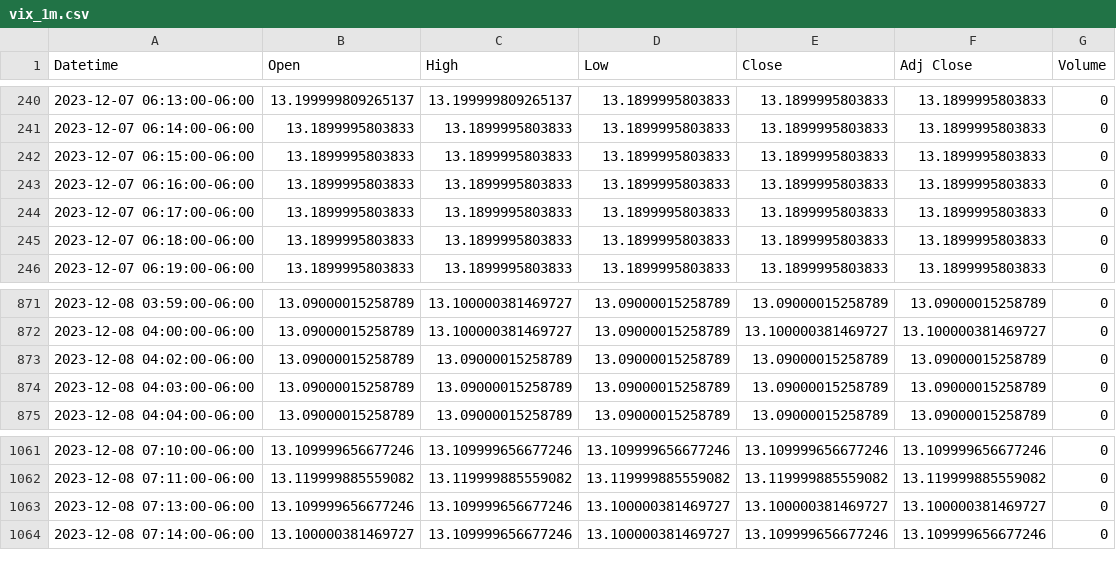
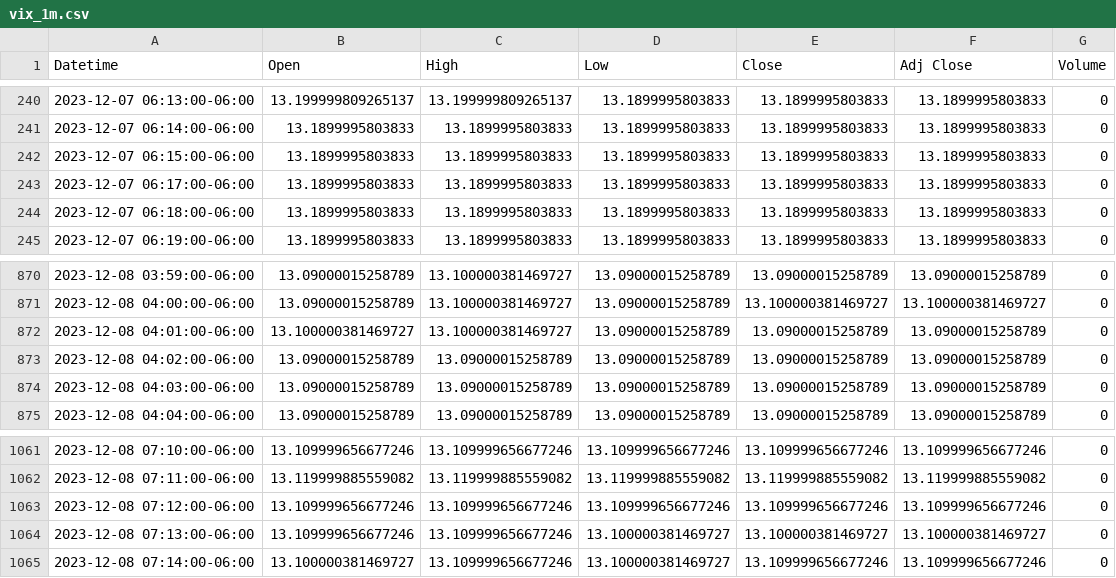
Before and after one commit to patorn/invest-data, a CSV file: data/vix_1m.csv, drawn as a sheet; only a part is shown, gaps mark what is left out.

```diff
--- a/data/vix_1m.csv
+++ b/data/vix_1m.csv
@@ -242,3 +242,2 @@ Datetime,Open,High,Low,Close,Adj Close,Volume
 2023-12-07 06:15:00-06:00,13.1899995803833,13.1899995803833,13.1899995803833,13.1899995803833,13.1899995803833,0
-2023-12-07 06:16:00-06:00,13.1899995803833,13.1899995803833,13.1899995803833,13.1899995803833,13.1899995803833,0
 2023-12-07 06:17:00-06:00,13.1899995803833,13.1899995803833,13.1899995803833,13.1899995803833,13.1899995803833,0
@@ -872,2 +871,3 @@ Datetime,Open,High,Low,Close,Adj Close,Volume
 2023-12-08 04:00:00-06:00,13.09000015258789,13.100000381469727,13.09000015258789,13.100000381469727,13.100000381469727,0
+2023-12-08 04:01:00-06:00,13.100000381469727,13.100000381469727,13.09000015258789,13.09000015258789,13.09000015258789,0
 2023-12-08 04:02:00-06:00,13.09000015258789,13.09000015258789,13.09000015258789,13.09000015258789,13.09000015258789,0
@@ -1062,2 +1062,3 @@ Datetime,Open,High,Low,Close,Adj Close,Volume
 2023-12-08 07:11:00-06:00,13.119999885559082,13.119999885559082,13.119999885559082,13.119999885559082,13.119999885559082,0
+2023-12-08 07:12:00-06:00,13.109999656677246,13.109999656677246,13.109999656677246,13.109999656677246,13.109999656677246,0
 2023-12-08 07:13:00-06:00,13.109999656677246,13.109999656677246,13.100000381469727,13.100000381469727,13.100000381469727,0
```
